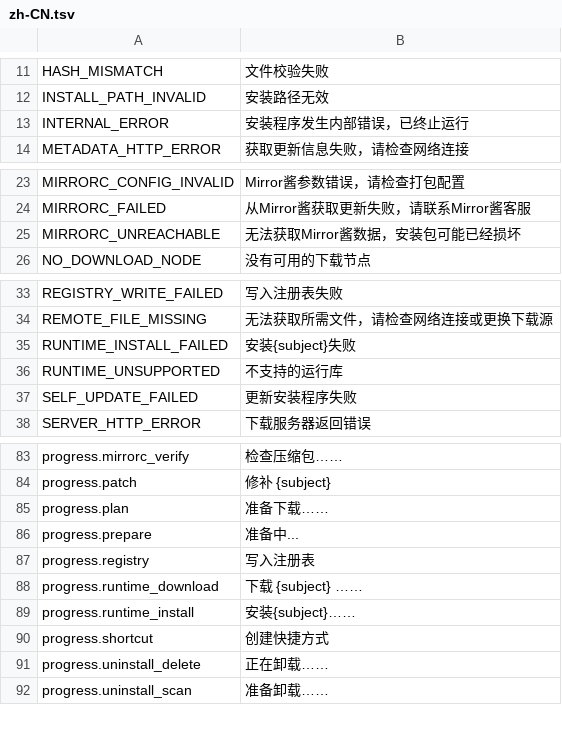
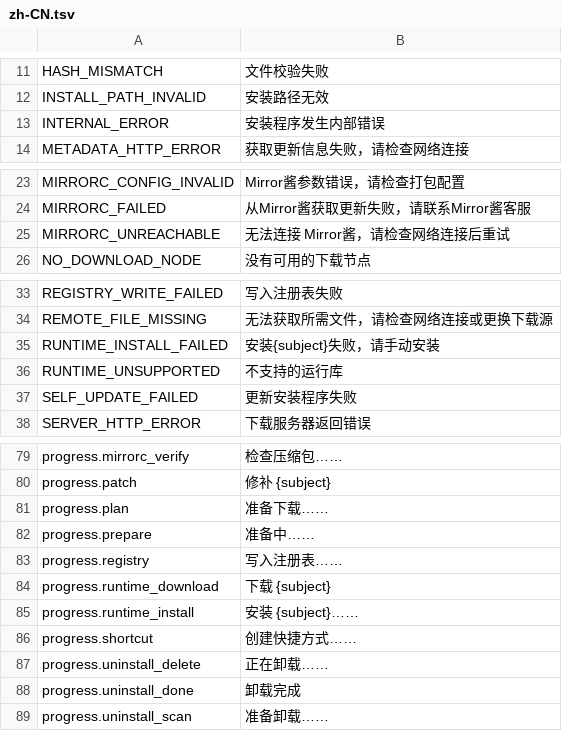
Before and after one commit to YuehaiTeam/kachina-installer, a TSV file: locales/zh-CN.tsv, drawn as a sheet; only a part is shown, gaps mark what is left out; the diff covers the shown part only.

Commit message:
🐞 fix: carry Coded across the elevate pipe and align copy, probes and dialogs with the UI contract
IpcError now transports code/subject/sid/cancelled so elevated failures no
longer surface as INTERNAL_ERROR. Download/metadata codes are inferred from
typed causes (HttpStatus, ClassifiedNetworkError, io kinds) instead of text;
attach_download_or gives DFS API garbage NO_DOWNLOAD_NODE rather than a dead
second attach. One directory probe (installer::probe_dir) backs both UiState
and Settings. Session errors get the DFS session id via tag_session and the
Sentry event id at the boundary; the error dialog shows detail in the body,
ids in the footer, and a copy button only for N/S/M/uncoded classes.
Startup failures (broken package, missing uninstall info) exit on dismiss.
Copy table restored to the pre-rewrite wording (done variants, delete,
runtime failure, WebView2 hint, crash dialog); i18n bytes come from the
shared asset; tests read the real zh-CN.tsv.

```diff
--- a/locales/zh-CN.tsv
+++ b/locales/zh-CN.tsv
@@ -12,3 +12,3 @@ HASH_MISMATCH	文件校验失败
 INSTALL_PATH_INVALID	安装路径无效
-INTERNAL_ERROR	安装程序发生内部错误，已终止运行
+INTERNAL_ERROR	安装程序发生内部错误
 METADATA_HTTP_ERROR	获取更新信息失败，请检查网络连接
@@ -24,3 +24,3 @@ MIRRORC_CONFIG_INVALID	Mirror酱参数错误，请检查打包配置
 MIRRORC_FAILED	从Mirror酱获取更新失败，请联系Mirror酱客服
-MIRRORC_UNREACHABLE	无法获取Mirror酱数据，安装包可能已经损坏
+MIRRORC_UNREACHABLE	无法连接 Mirror酱，请检查网络连接后重试
 NO_DOWNLOAD_NODE	没有可用的下载节点
@@ -34,3 +34,3 @@ REGISTRY_WRITE_FAILED	写入注册表失败
 REMOTE_FILE_MISSING	无法获取所需文件，请检查网络连接或更换下载源
-RUNTIME_INSTALL_FAILED	安装{subject}失败
+RUNTIME_INSTALL_FAILED	安装{subject}失败，请手动安装
 RUNTIME_UNSUPPORTED	不支持的运行库
@@ -85,8 +81,9 @@ progress.patch	修补 {subject}
 progress.plan	准备下载……
-progress.prepare	准备中...
-progress.registry	写入注册表
-progress.runtime_download	下载 {subject} ……
-progress.runtime_install	安装{subject}……
-progress.shortcut	创建快捷方式
+progress.prepare	准备中……
+progress.registry	写入注册表……
+progress.runtime_download	下载 {subject}
+progress.runtime_install	安装 {subject}……
+progress.shortcut	创建快捷方式……
 progress.uninstall_delete	正在卸载……
+progress.uninstall_done	卸载完成
 progress.uninstall_scan	准备卸载……
```
Also changed, not shown: 4 added rows, 8 removed rows and 3 edited cells elsewhere in this file, 35 other files.
